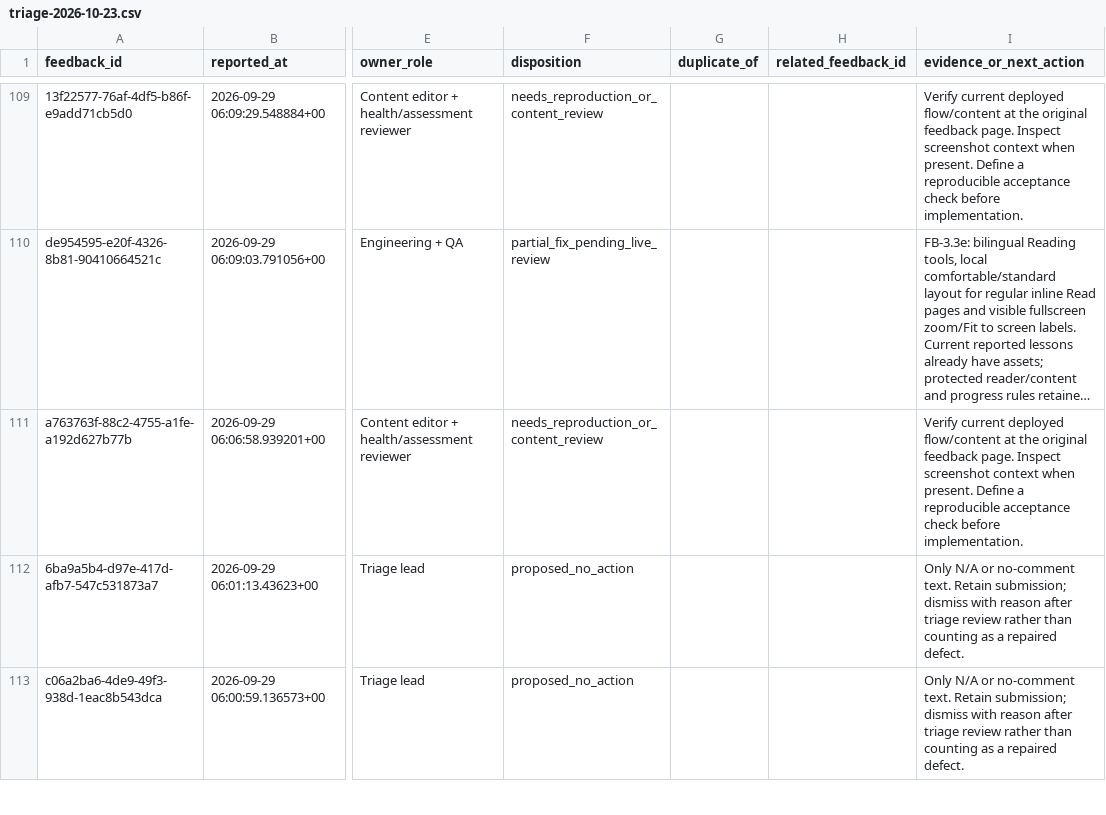
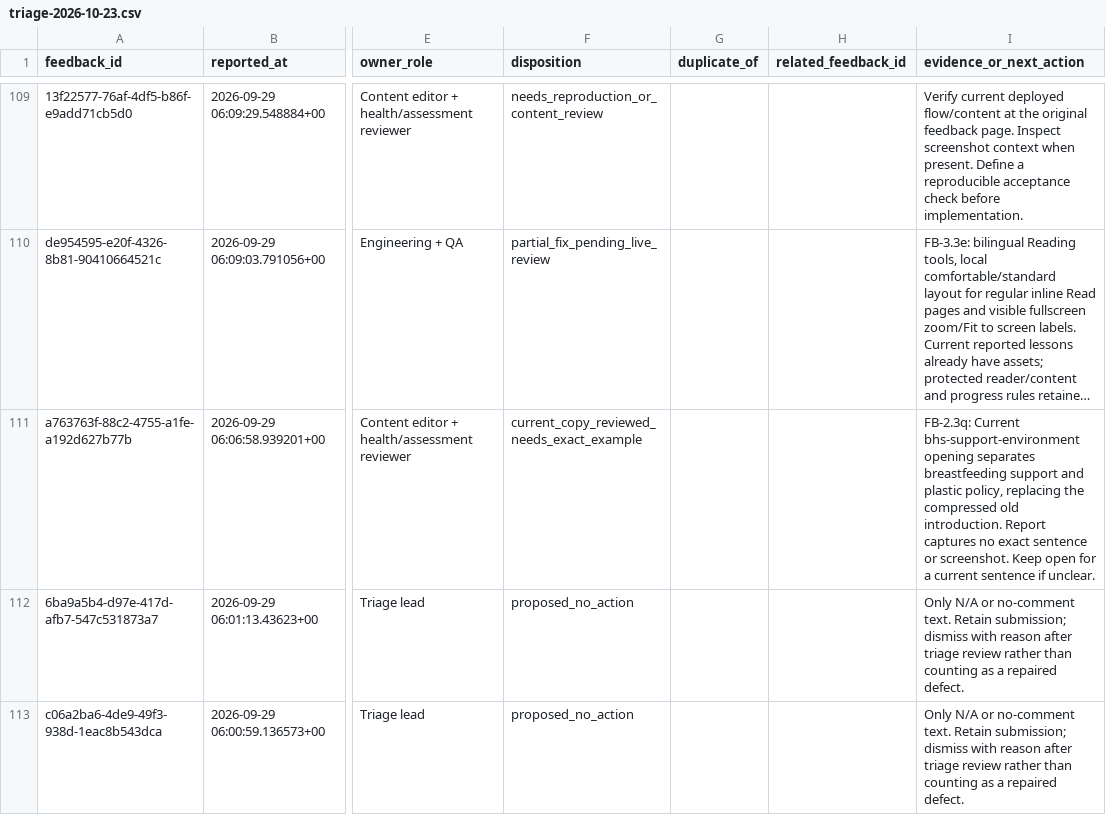
Before and after one commit to jongsky25/BHW-Connect-Phase-2, a CSV file: docs/feedback-remediation/triage-2026-10-23.csv, drawn as a sheet; only a part is shown, gaps mark what is left out; long unchanged cells end in …; the diff covers the shown part only; the diff names each change by its address in the sheet, - before the commit and + after, or states it on an @@ line.

Commit message:
Clarify BHS visitor wording in current lesson

```diff
--- a/docs/feedback-remediation/triage-2026-10-23.csv
+++ b/docs/feedback-remediation/triage-2026-10-23.csv
-F111 (disposition): needs_reproduction_or_content_review
+F111 (disposition): current_copy_reviewed_needs_exact_example
-I111 (evidence_or_next_action): Verify current deployed flow/content at the original feedback page. Inspect screenshot context when present. Define a reproducible acceptance check before implementation.
+I111 (evidence_or_next_action): FB-2.3q: Current bhs-support-environment opening separates breastfeeding support and plastic policy, replacing the compressed old introduction. Report captures no exact sentence or screenshot. Keep open for a current sentence if unclear.
```
Also changed, not shown: 4 edited cells elsewhere in this file, 4 other files.
